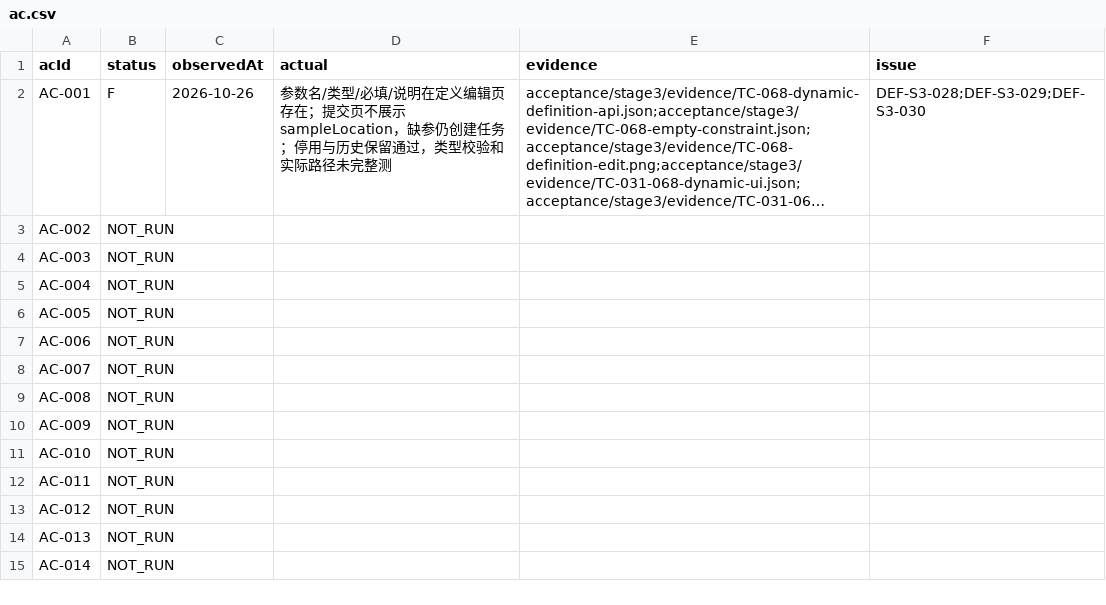
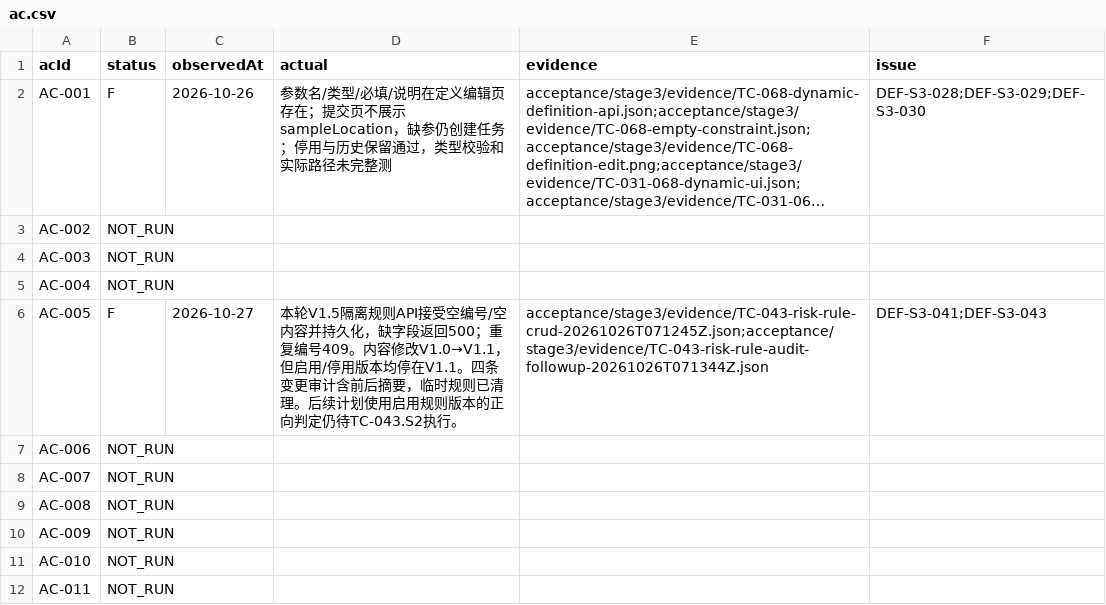
Before and after one commit to steedcy/TP-main, a CSV file: acceptance/stage3/ac.csv, drawn as a sheet; only a part is shown; the shorter side is filled out with more unchanged rows; long unchanged cells end in ….

Commit message:
test(stage3): classify risk rule boundaries and seed coverage

```diff
--- a/acceptance/stage3/ac.csv
+++ b/acceptance/stage3/ac.csv
@@ -5,3 +5,3 @@ AC-003,NOT_RUN,,,,
 AC-004,NOT_RUN,,,,
-AC-005,NOT_RUN,,,,
+AC-005,F,2026-10-27,本轮V1.5隔离规则API接受空编号/空内容并持久化，缺字段返回500；重复编号409。内容修改V1.0→V1.1，但启用/停用版本均停在V1.1。四条变更审计含前后摘要，临时规则已清理。后续计划使用启用规则版本的正向判定仍待TC-043.S2执行。,acceptance/stage3/evidence/TC-043-risk-rule-crud-20261026T071245Z.json;acceptance/stage3/evidence/TC-043-risk-rule-audit-followup-20261026T071344Z.json,DEF-S3-041;DEF-S3-043
 AC-006,NOT_RUN,,,,
```
Also changed, not shown: acceptance/stage3/rules.csv, 5 other files.
